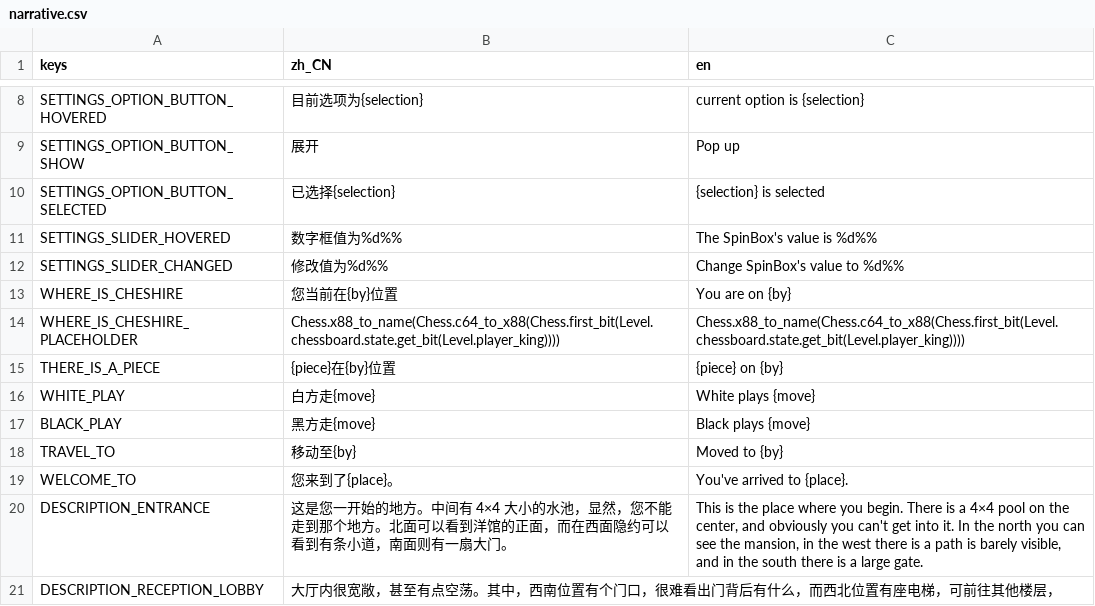
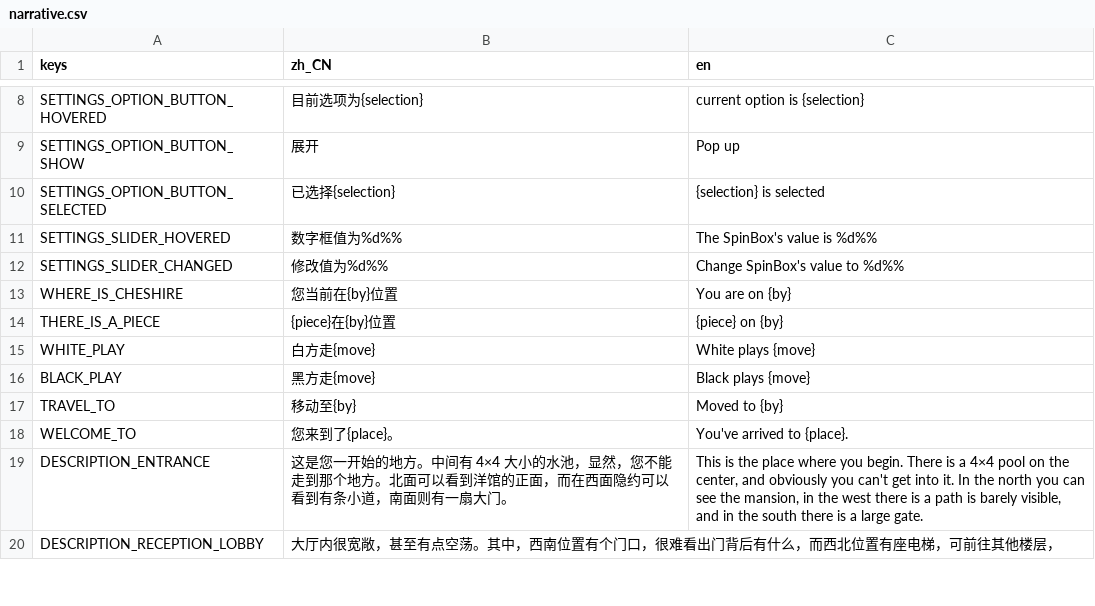
Before and after one commit to godothub/siamese_chess, a CSV file: assets/text/narrative.csv, drawn as a sheet; only a part is shown, gaps mark what is left out; the diff names each change by its address in the sheet, - before the commit and + after, or states it on an @@ line.

```diff
--- a/assets/text/narrative.csv
+++ b/assets/text/narrative.csv
-row 14: WHERE_IS_CHESHIRE_PLACEHOLDER | Chess.x88_to_name(Chess.c64_to_x88(Chess.first_bit(Level.chessboard.state.get_bit(Level.player_king)))) | Chess.x88_to_name(Chess.c64_to_x88(Chess.first_bit(Level.chessboard.state.get_bit(Level.player_king))))
```
Also changed, not shown: 3 other files.
